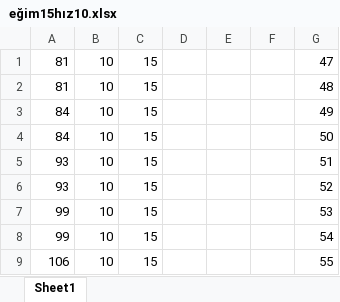
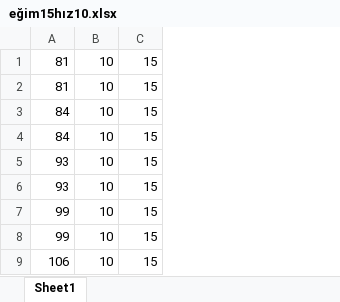
Before and after one commit to OrhunYeldan/407project, an Excel workbook: eğim15hız10.xlsx, sheet Sheet1, drawn as a sheet; only a part is shown; values as stored, in another font and other column widths than the file's, no borders; the diff names each change by its address in the sheet, - before the commit and + after, or states it on an @@ line.

```diff
--- a/eğim15hız10.xlsx (sheet Sheet1)
+++ b/eğim15hız10.xlsx (sheet Sheet1)
-column D, empty
-column E, empty
-column F, empty
-column G, rows 1-9: 47 | 48 | 49 | 50 | 51 | 52 | 53 | 54 | 55
```
Also changed, not shown: 4 other files.
